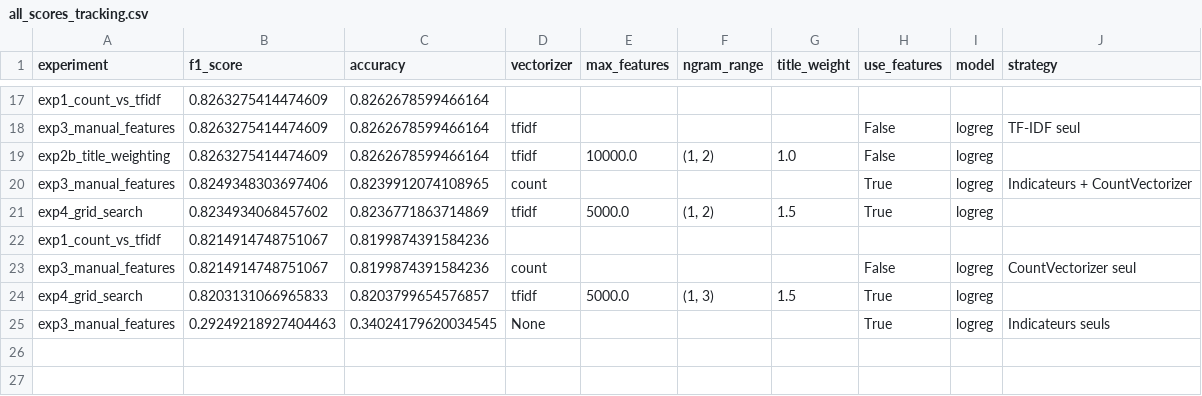
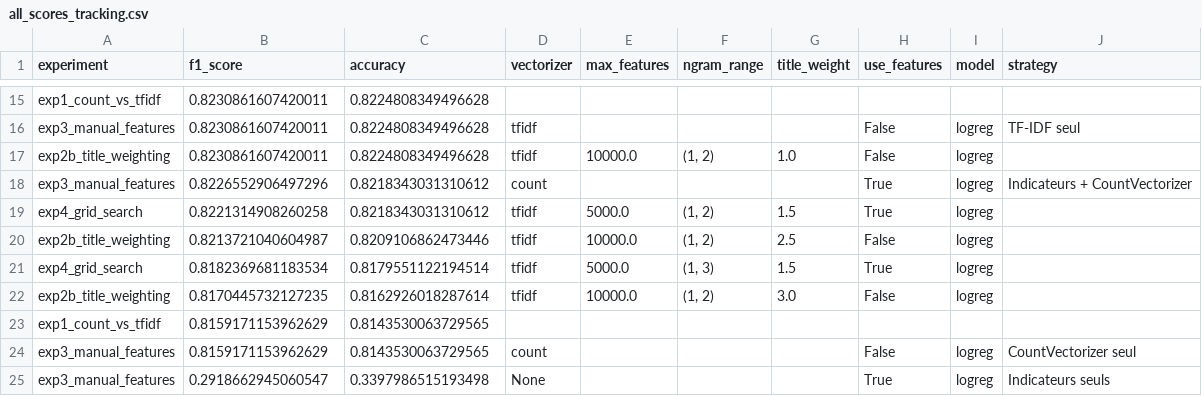
Before and after one commit to beautiful-pixel/DS_rakuten, a CSV file: notebooks/results/all_scores_tracking.csv, drawn as a sheet; only a part is shown, gaps mark what is left out; removed rows and columns are numbered as before the commit, all else as after; the diff covers the shown part only; the diff names each change by its address in the sheet, - before the commit and + after, or states it on an @@ line.

```diff
--- a/notebooks/results/all_scores_tracking.csv
+++ b/notebooks/results/all_scores_tracking.csv
-B15:B17 (f1_score): 0.8263275414474609
+B15:B17 (f1_score): 0.8230861607420011
-C15:C17 (accuracy): 0.8262678599466164
+C15:C17 (accuracy): 0.8224808349496628
-B18 (f1_score): 0.8249348303697406
+B18 (f1_score): 0.8226552906497296
-C18 (accuracy): 0.8239912074108965
+C18 (accuracy): 0.8218343031310612
-B19 (f1_score): 0.8234934068457602
+B19 (f1_score): 0.8221314908260258
-C19 (accuracy): 0.8236771863714869
+C19 (accuracy): 0.8218343031310612
-row 22: exp1_count_vs_tfidf | 0.8214914748751067 | 0.8199874391584236
-row 23: exp3_manual_features | 0.8214914748751067 | 0.8199874391584236 | count |  |  |  | False | logreg | CountVectorizer seul
+row 20: exp2b_title_weighting | 0.8213721040604987 | 0.8209106862473446 | tfidf | 10000.0 | (1, 2) | 2.5 | False | logreg
-B21 (f1_score): 0.8203131066965833
+B21 (f1_score): 0.8182369681183534
-C21 (accuracy): 0.8203799654576857
+C21 (accuracy): 0.8179551122194514
+row 22: exp2b_title_weighting | 0.8170445732127235 | 0.8162926018287614 | tfidf | 10000.0 | (1, 2) | 3.0 | False | logreg
+row 23: exp1_count_vs_tfidf | 0.8159171153962629 | 0.8143530063729565
+row 24: exp3_manual_features | 0.8159171153962629 | 0.8143530063729565 | count |  |  |  | False | logreg | CountVectorizer seul
-B25 (f1_score): 0.29249218927404463
+B25 (f1_score): 0.2918662945060547
-C25 (accuracy): 0.34024179620034545
+C25 (accuracy): 0.3397986515193498
```
Also changed, not shown: 1 added row, 3 removed rows and 27 edited cells elsewhere in this file, 39 other files.
